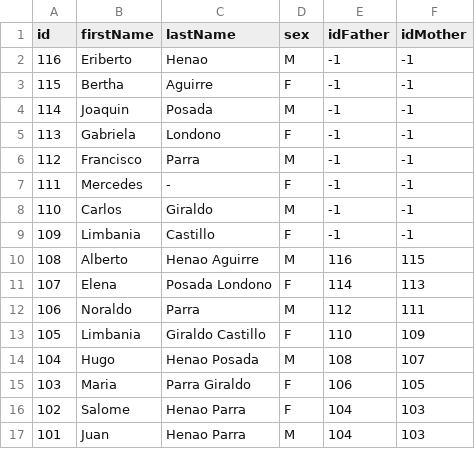
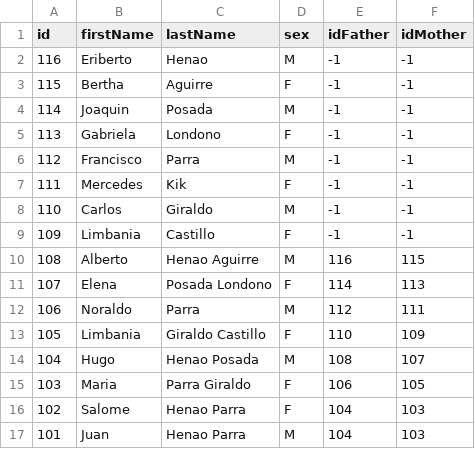
Before and after one commit to juanhenaoparra/ProgII, a CSV file: Family.csv, drawn as a sheet; the diff names each change by its address in the sheet, - before the commit and + after, or states it on an @@ line.

```diff
--- a/Family.csv
+++ b/Family.csv
-C7 (lastName): -
+C7 (lastName): Kik
```
Also changed, not shown: 1 other file.
